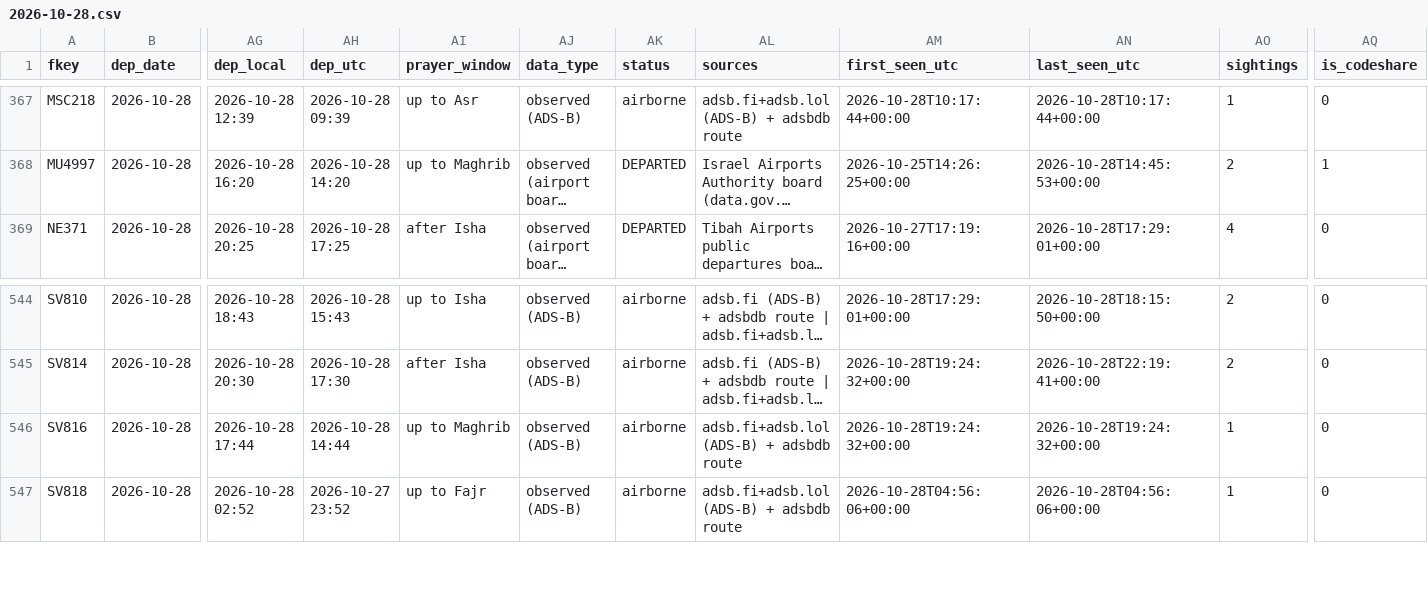
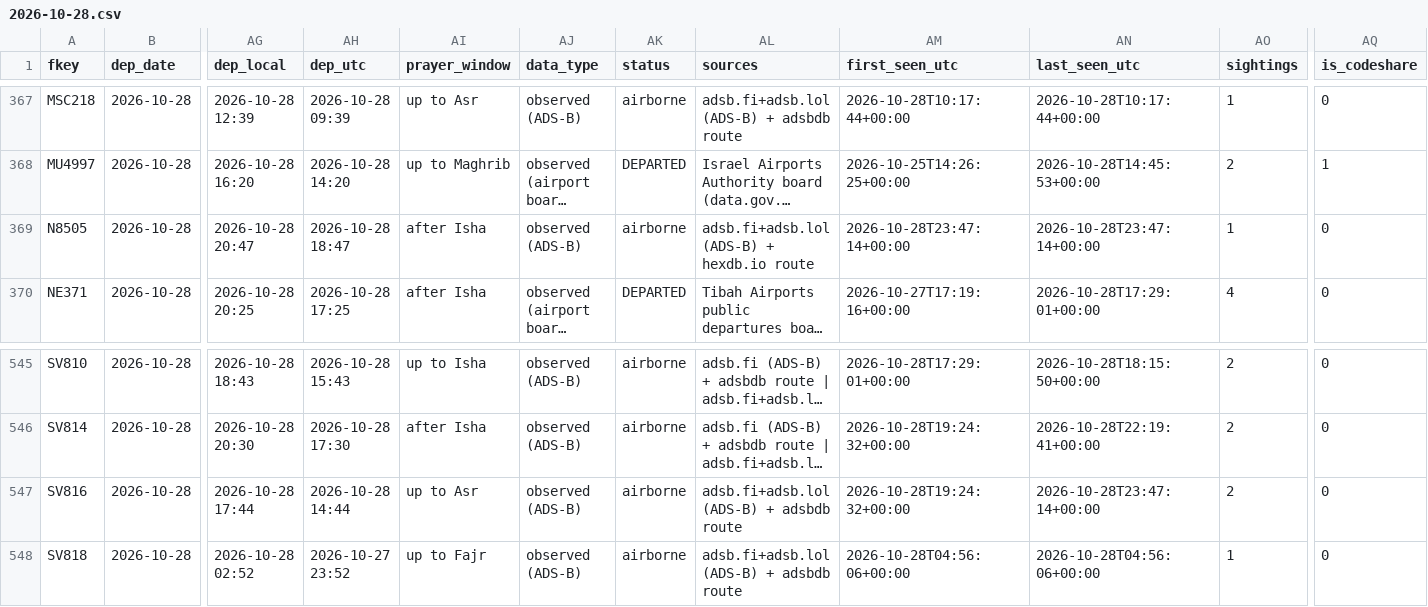
Before and after one commit to mrbugimposter3-ship-it/haramain-flights-live, a CSV file: data/flights/2026-10-28.csv, drawn as a sheet; only a part is shown, gaps mark what is left out; long unchanged cells end in …; addresses are those after the commit; rows hold the shown columns only; the diff names each change by its address in the sheet, - before the commit and + after, or states it on an @@ line.

```diff
--- a/data/flights/2026-10-28.csv
+++ b/data/flights/2026-10-28.csv
+row 369: N8505 | 2026-10-28 | 2026-10-28 20:47 | 2026-10-28 18:47 | after Isha | observed (ADS-B) | airborne | adsb.fi+adsb.lol (ADS-B) + hexdb.io route | 2026-10-28T23:47:14+00:00 | 2026-10-28T23:47:14+00:00 | 1 | 0
-AI547 (prayer_window): up to Maghrib
+AI547 (prayer_window): up to Asr
-AN547 (last_seen_utc): 2026-10-28T19:24:32+00:00
+AN547 (last_seen_utc): 2026-10-28T23:47:14+00:00
-AO547 (sightings): 1
+AO547 (sightings): 2
```
Also changed, not shown: data/flights/2026-10-29.csv, data/flights/2026-10-30.csv, 21 other files.
